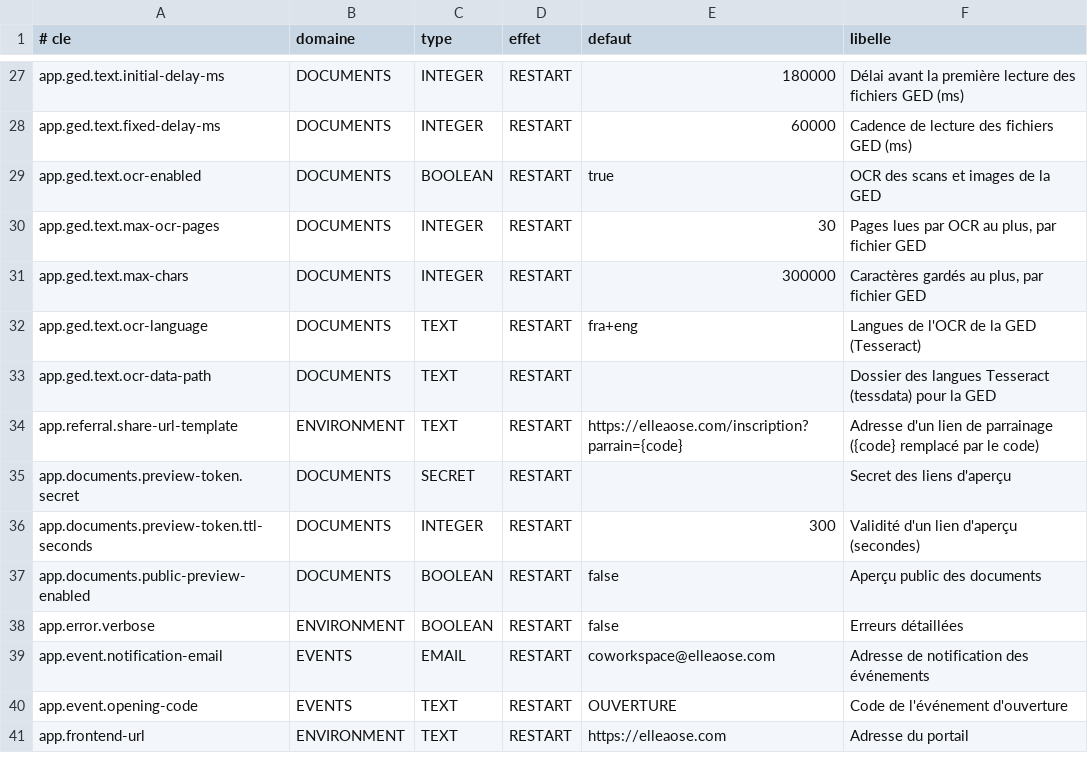
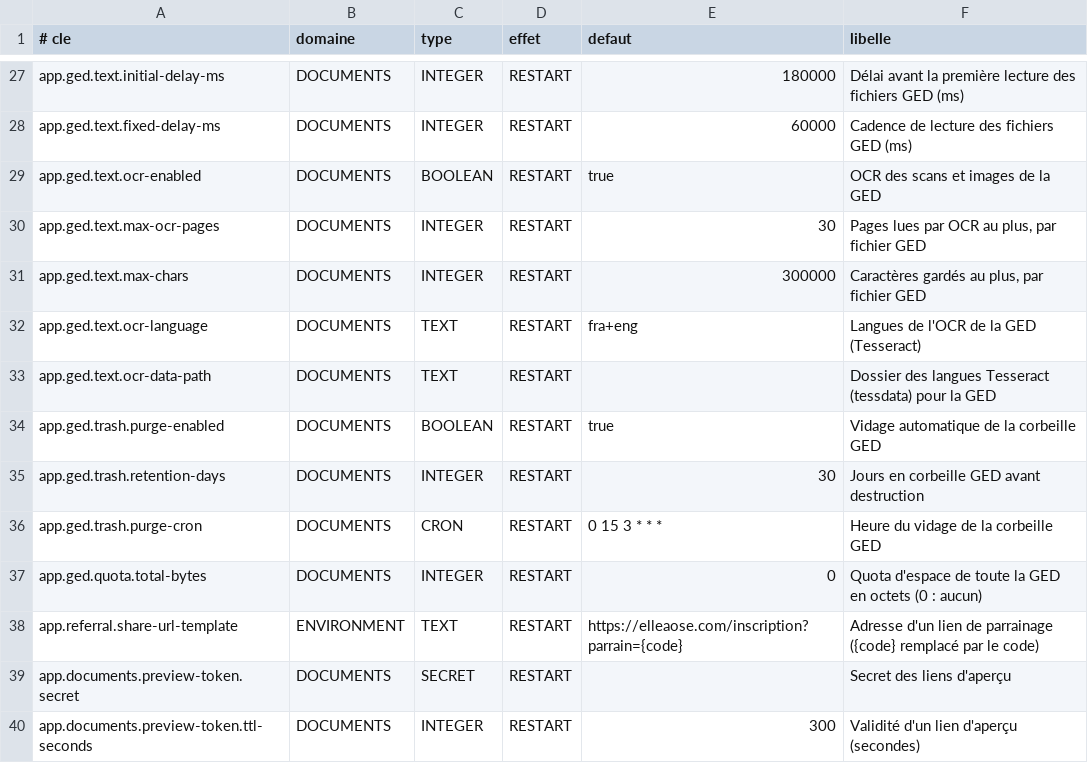
Before and after one commit to Ryan-web14/bokati-cowork, a TSV file: src/main/resources/settings/platform-settings.tsv, drawn as a sheet; only a part is shown, gaps mark what is left out; the shorter side is filled out with more unchanged rows; the diff names each change by its address in the sheet, - before the commit and + after, or states it on an @@ line.

Commit message:
GED lot 5 : gel juridique (dossier et contenu, ou fichier ; ni corbeille, ni remplacement, ni archivage, ni destruction tant qu il court), destruction definitive (fichiers effaces du stockage, trace gardee, corbeille videe chaque nuit apres 30 jours), regles de conservation visant un dossier et marquage a detruire confirme par un administrateur, quotas d espace par dossier et global ; doc GED finale et console

```diff
--- a/src/main/resources/settings/platform-settings.tsv
+++ b/src/main/resources/settings/platform-settings.tsv
+row 34: app.ged.trash.purge-enabled | DOCUMENTS | BOOLEAN | RESTART | true | Vidage automatique de la corbeille GED
+row 35: app.ged.trash.retention-days | DOCUMENTS | INTEGER | RESTART | 30 | Jours en corbeille GED avant destruction
+row 36: app.ged.trash.purge-cron | DOCUMENTS | CRON | RESTART | 0 15 3 * * * | Heure du vidage de la corbeille GED
+row 37: app.ged.quota.total-bytes | DOCUMENTS | INTEGER | RESTART | 0 | Quota d'espace de toute la GED en octets (0 : aucun)
```
Also changed, not shown: 31 other files.
